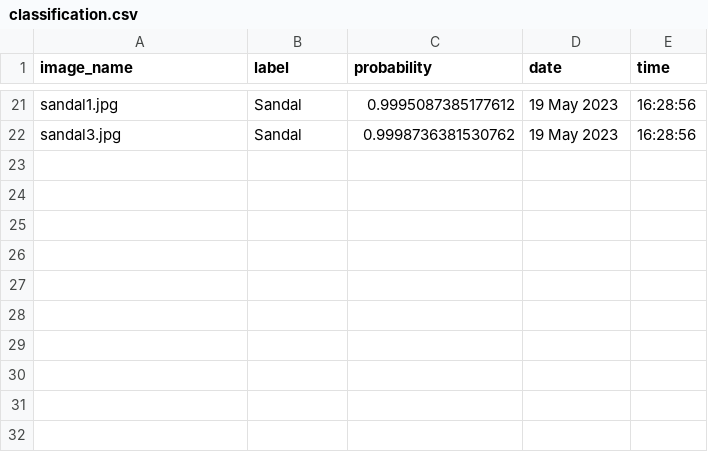
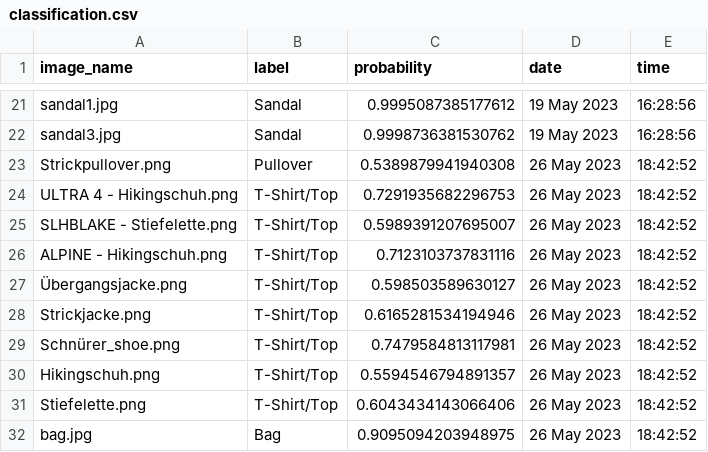
Before and after one commit to buhari15/batch_images_classification, a CSV file: classification.csv, drawn as a sheet; only a part is shown, gaps mark what is left out.

Commit message:
Add classification results

```diff
--- a/classification.csv
+++ b/classification.csv
@@ -22 +22,11 @@ sandal1.jpg,Sandal,0.9995087385177612,19 May 2023,16:28:56
 sandal3.jpg,Sandal,0.9998736381530762,19 May 2023,16:28:56
+Strickpullover.png,Pullover,0.5389879941940308,26 May 2023,18:42:52
+ULTRA 4 - Hikingschuh.png,T-Shirt/Top,0.7291935682296753,26 May 2023,18:42:52
+SLHBLAKE - Stiefelette.png,T-Shirt/Top,0.5989391207695007,26 May 2023,18:42:52
+ALPINE - Hikingschuh.png,T-Shirt/Top,0.7123103737831116,26 May 2023,18:42:52
+Übergangsjacke.png,T-Shirt/Top,0.598503589630127,26 May 2023,18:42:52
+Strickjacke.png,T-Shirt/Top,0.6165281534194946,26 May 2023,18:42:52
+Schnürer_shoe.png,T-Shirt/Top,0.7479584813117981,26 May 2023,18:42:52
+Hikingschuh.png,T-Shirt/Top,0.5594546794891357,26 May 2023,18:42:52
+Stiefelette.png,T-Shirt/Top,0.6043434143066406,26 May 2023,18:42:52
+bag.jpg,Bag,0.9095094203948975,26 May 2023,18:42:52
```
